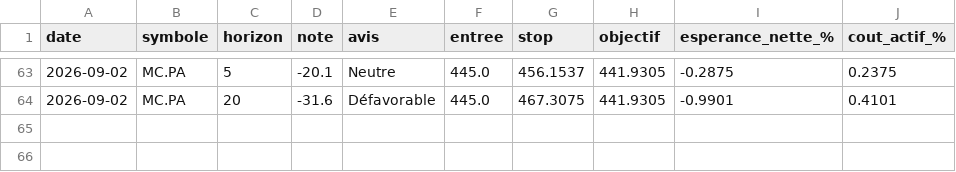
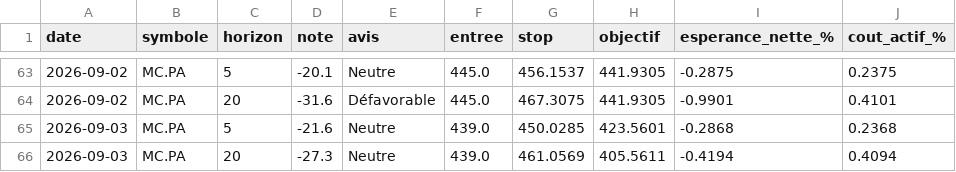
Before and after one commit to David-GNLF/marketlab, a CSV file: data_local/banc_ventes.csv, drawn as a sheet; only a part is shown, gaps mark what is left out; the diff names each change by its address in the sheet, - before the commit and + after, or states it on an @@ line.

```diff
--- a/data_local/banc_ventes.csv
+++ b/data_local/banc_ventes.csv
+row 65: 2026-09-03 | MC.PA | 5 | -21.6 | Neutre | 439.0 | 450.0285 | 423.5601 | -0.2868 | 0.2368
+row 66: 2026-09-03 | MC.PA | 20 | -27.3 | Neutre | 439.0 | 461.0569 | 405.5611 | -0.4194 | 0.4094
```
Also changed, not shown: data_local/journal_chaine.csv, data_local/sauts_mesures.csv, 10 other files.
